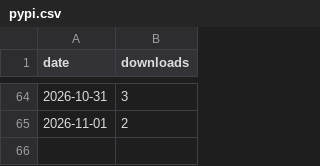
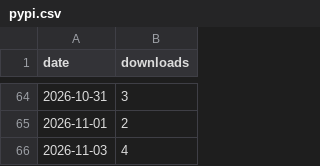
Before and after one commit to cyber-emreclskn/portpilot, a CSV file: pypi.csv, drawn as a sheet; only a part is shown, gaps mark what is left out.

```diff
--- a/pypi.csv
+++ b/pypi.csv
@@ -65 +65,2 @@ date,downloads
 2026-11-01,2
+2026-11-03,4
```
Also changed, not shown: 2 other files.
